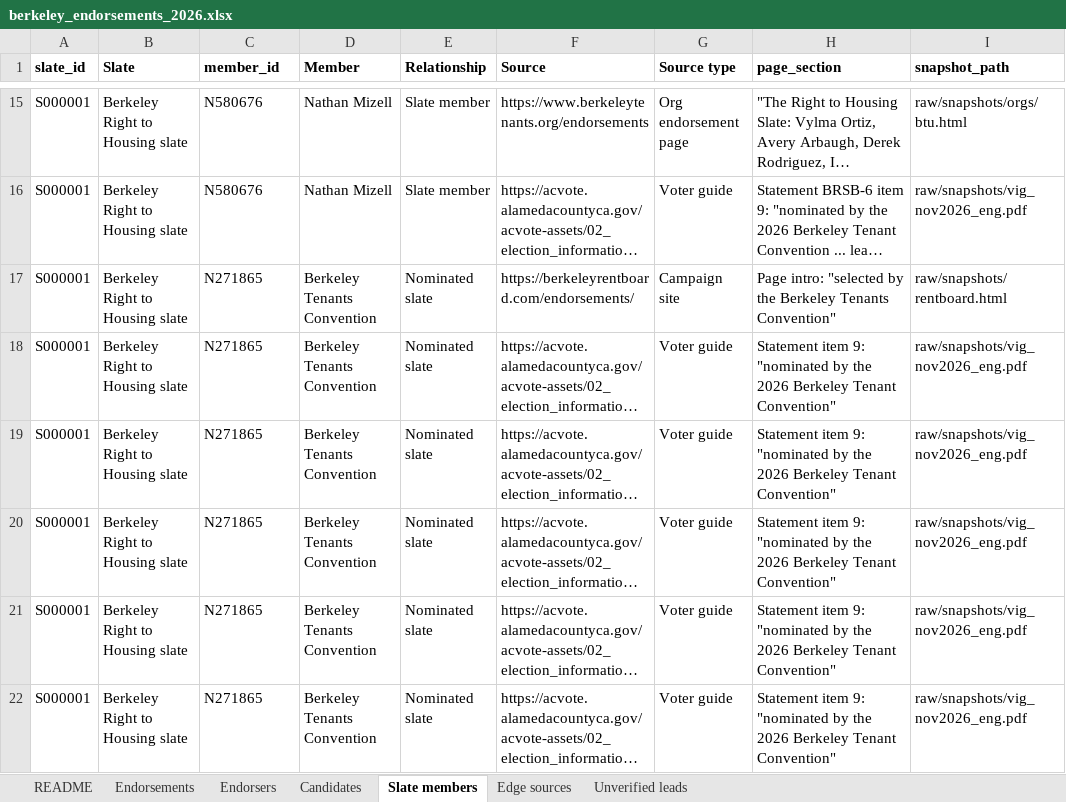
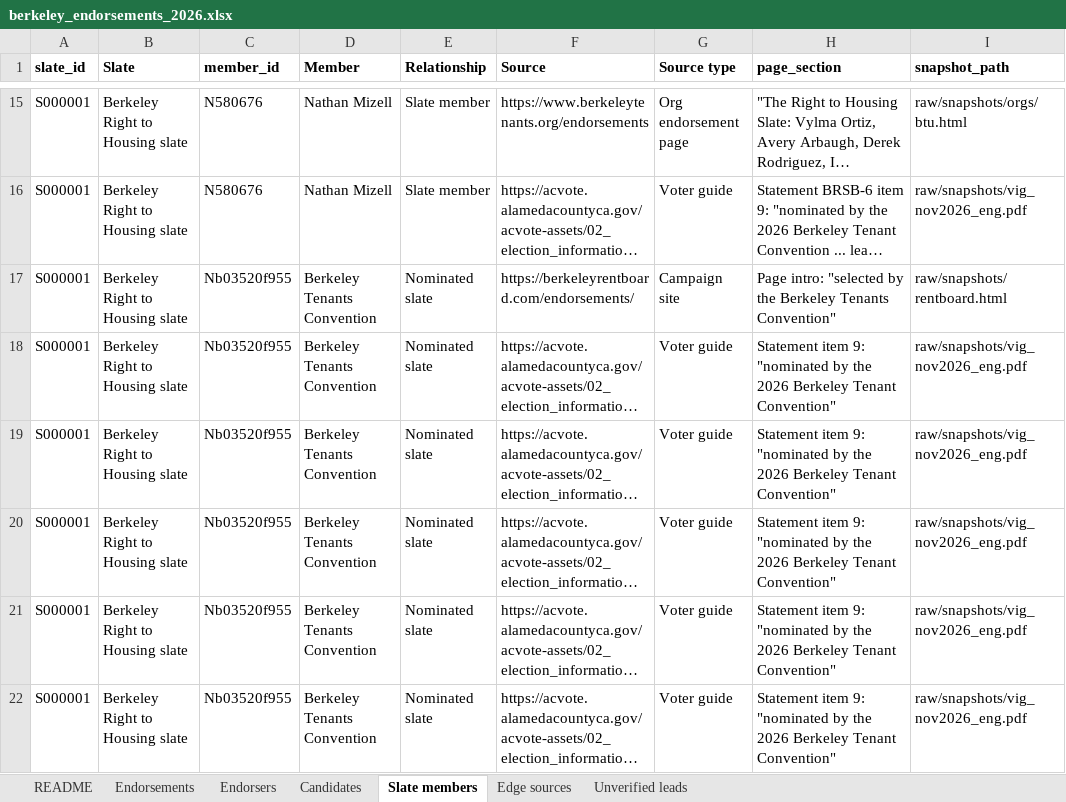
Before and after one commit to rexheng/nganalysis, an Excel workbook: public/data/berkeley_endorsements_2026.xlsx, sheet Slate members, drawn as a sheet; only a part is shown, gaps mark what is left out; long unchanged cells end in …; values as stored, in another font and other column widths than the file's, no borders; the diff names each change by its address in the sheet, - before the commit and + after, or states it on an @@ line.

```diff
--- a/public/data/berkeley_endorsements_2026.xlsx (sheet Slate members)
+++ b/public/data/berkeley_endorsements_2026.xlsx (sheet Slate members)
-C17:C22 (member_id): N271865
+C17:C22 (member_id): Nb03520f955
```
Also changed, not shown: sheet Edge sources, sheet Endorsements, sheet README, 4 other files.
